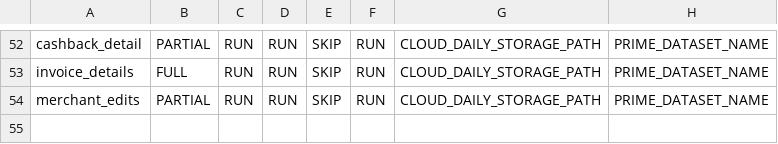
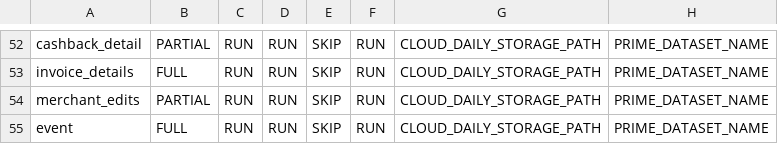
Before and after one commit to rashmishra/Atom, a CSV file: modular_ETL/config/bkp_config.csv, drawn as a sheet; only a part is shown, gaps mark what is left out; the diff names each change by its address in the sheet, - before the commit and + after, or states it on an @@ line.

Commit message:
adding config into bkp_config.csv

```diff
--- a/modular_ETL/config/bkp_config.csv
+++ b/modular_ETL/config/bkp_config.csv
+row 55: event | FULL | RUN | RUN | SKIP | RUN | CLOUD_DAILY_STORAGE_PATH | PRIME_DATASET_NAME
```
